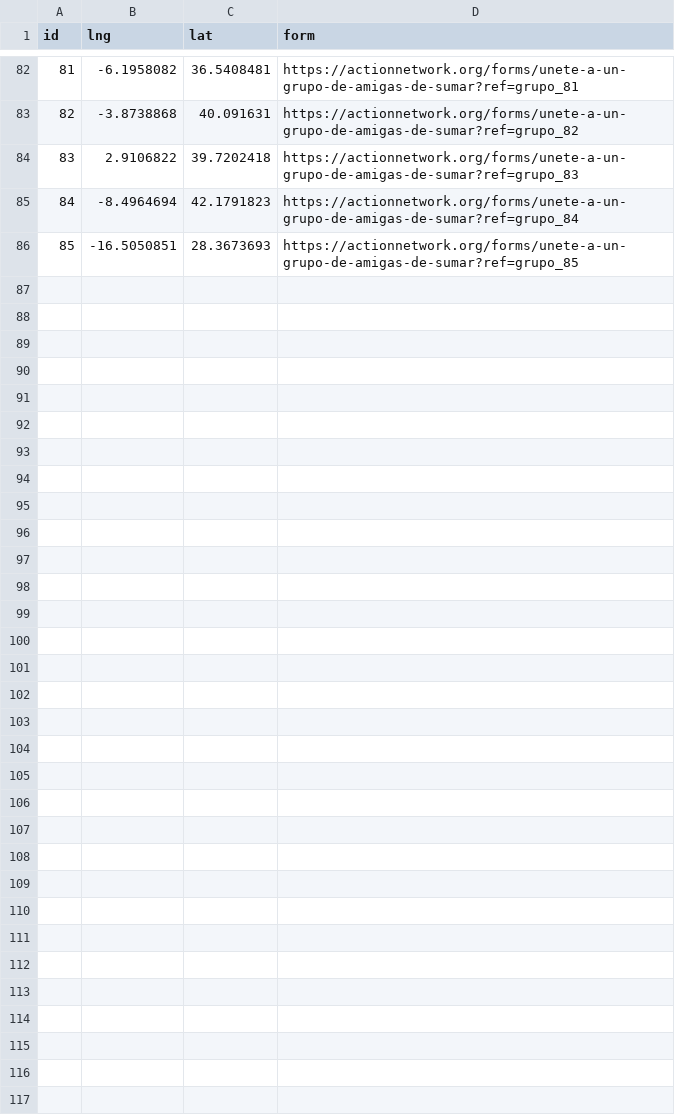
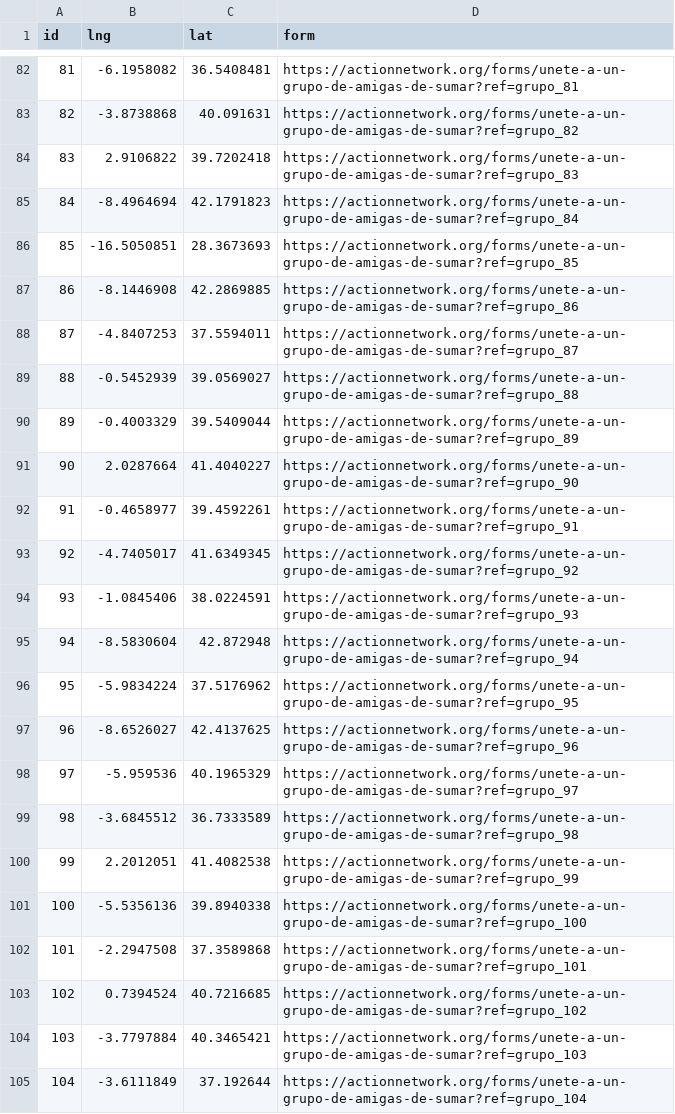
Before and after one commit to Saigesp/mapa-amigas-sumar, a CSV file: data/data-geocoded.csv, drawn as a sheet; only a part is shown, gaps mark what is left out; the diff covers the shown part only; the diff names each change by its address in the sheet, - before the commit and + after, or states it on an @@ line.

Commit message:
add more groups

```diff
--- a/data/data-geocoded.csv
+++ b/data/data-geocoded.csv
+row 87: 86 | -8.1446908 | 42.2869885 | https://actionnetwork.org/forms/unete-a-un-grupo-de-amigas-de-sumar?ref=grupo_86
+row 88: 87 | -4.8407253 | 37.5594011 | https://actionnetwork.org/forms/unete-a-un-grupo-de-amigas-de-sumar?ref=grupo_87
+row 89: 88 | -0.5452939 | 39.0569027 | https://actionnetwork.org/forms/unete-a-un-grupo-de-amigas-de-sumar?ref=grupo_88
+row 90: 89 | -0.4003329 | 39.5409044 | https://actionnetwork.org/forms/unete-a-un-grupo-de-amigas-de-sumar?ref=grupo_89
+row 91: 90 | 2.0287664 | 41.4040227 | https://actionnetwork.org/forms/unete-a-un-grupo-de-amigas-de-sumar?ref=grupo_90
+row 92: 91 | -0.4658977 | 39.4592261 | https://actionnetwork.org/forms/unete-a-un-grupo-de-amigas-de-sumar?ref=grupo_91
+row 93: 92 | -4.7405017 | 41.6349345 | https://actionnetwork.org/forms/unete-a-un-grupo-de-amigas-de-sumar?ref=grupo_92
+row 94: 93 | -1.0845406 | 38.0224591 | https://actionnetwork.org/forms/unete-a-un-grupo-de-amigas-de-sumar?ref=grupo_93
+row 95: 94 | -8.5830604 | 42.872948 | https://actionnetwork.org/forms/unete-a-un-grupo-de-amigas-de-sumar?ref=grupo_94
+row 96: 95 | -5.9834224 | 37.5176962 | https://actionnetwork.org/forms/unete-a-un-grupo-de-amigas-de-sumar?ref=grupo_95
+row 97: 96 | -8.6526027 | 42.4137625 | https://actionnetwork.org/forms/unete-a-un-grupo-de-amigas-de-sumar?ref=grupo_96
+row 98: 97 | -5.959536 | 40.1965329 | https://actionnetwork.org/forms/unete-a-un-grupo-de-amigas-de-sumar?ref=grupo_97
+row 99: 98 | -3.6845512 | 36.7333589 | https://actionnetwork.org/forms/unete-a-un-grupo-de-amigas-de-sumar?ref=grupo_98
+row 100: 99 | 2.2012051 | 41.4082538 | https://actionnetwork.org/forms/unete-a-un-grupo-de-amigas-de-sumar?ref=grupo_99
+row 101: 100 | -5.5356136 | 39.8940338 | https://actionnetwork.org/forms/unete-a-un-grupo-de-amigas-de-sumar?ref=grupo_100
+row 102: 101 | -2.2947508 | 37.3589868 | https://actionnetwork.org/forms/unete-a-un-grupo-de-amigas-de-sumar?ref=grupo_101
+row 103: 102 | 0.7394524 | 40.7216685 | https://actionnetwork.org/forms/unete-a-un-grupo-de-amigas-de-sumar?ref=grupo_102
+row 104: 103 | -3.7797884 | 40.3465421 | https://actionnetwork.org/forms/unete-a-un-grupo-de-amigas-de-sumar?ref=grupo_103
+row 105: 104 | -3.6111849 | 37.192644 | https://actionnetwork.org/forms/unete-a-un-grupo-de-amigas-de-sumar?ref=grupo_104
```
Also changed, not shown: 10 added rows elsewhere in this file.
